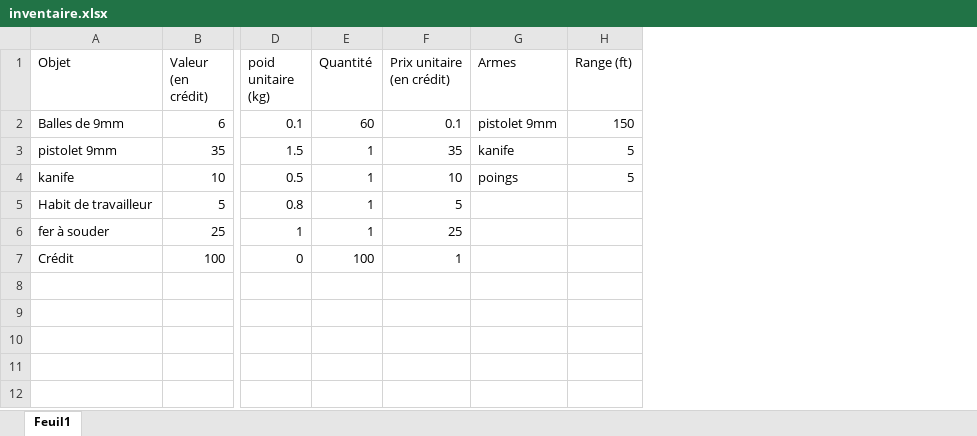
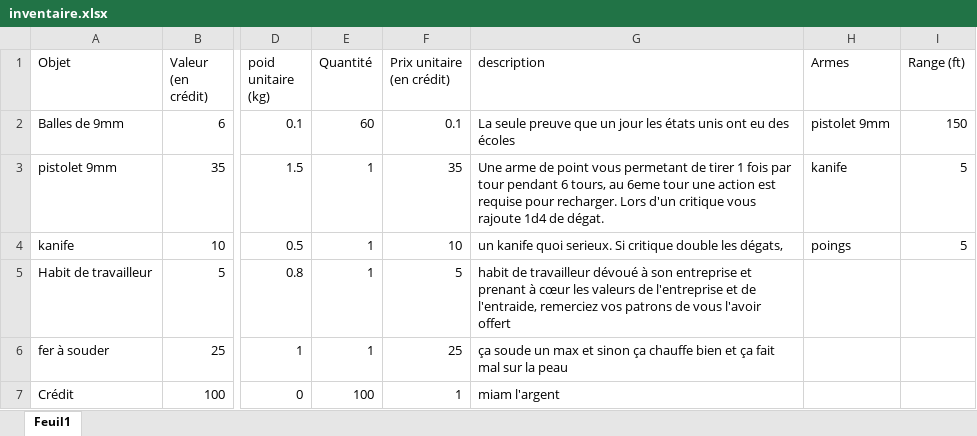
Before and after one commit to slexno/fiche-de-personnage-interactive, an Excel workbook: inventaire.xlsx, sheet Feuil1, drawn as a sheet; only a part is shown, gaps mark what is left out; values as stored, in another font and other column widths than the file's, no borders; table styles not drawn; the diff names each change by its address in the sheet, - before the commit and + after, or states it on an @@ line.

```diff
--- a/inventaire.xlsx (sheet Feuil1)
+++ b/inventaire.xlsx (sheet Feuil1)
+column G (description), rows 2-7: La seule preuve que un jour les états unis ont eu des écoles | Une arme de point vous permetant de tirer 1 fois par tour pendant 6 tours, au 6eme tour une action est requise pour recharger. Lors d'un critique vous rajoute 1d4 de dégat. | un kanife quoi serieux. Si critique double les dégats, | habit de travailleur dévoué à son entreprise et prenant à cœur les valeurs de l'entreprise et de l'entraide, remerciez vos patrons de vous l'avoir offert | ça soude un max et sinon ça chauffe bien et ça fait mal sur la peau | miam l'argent
```
Also changed, not shown: formulas that keep their value, 1 other file.
